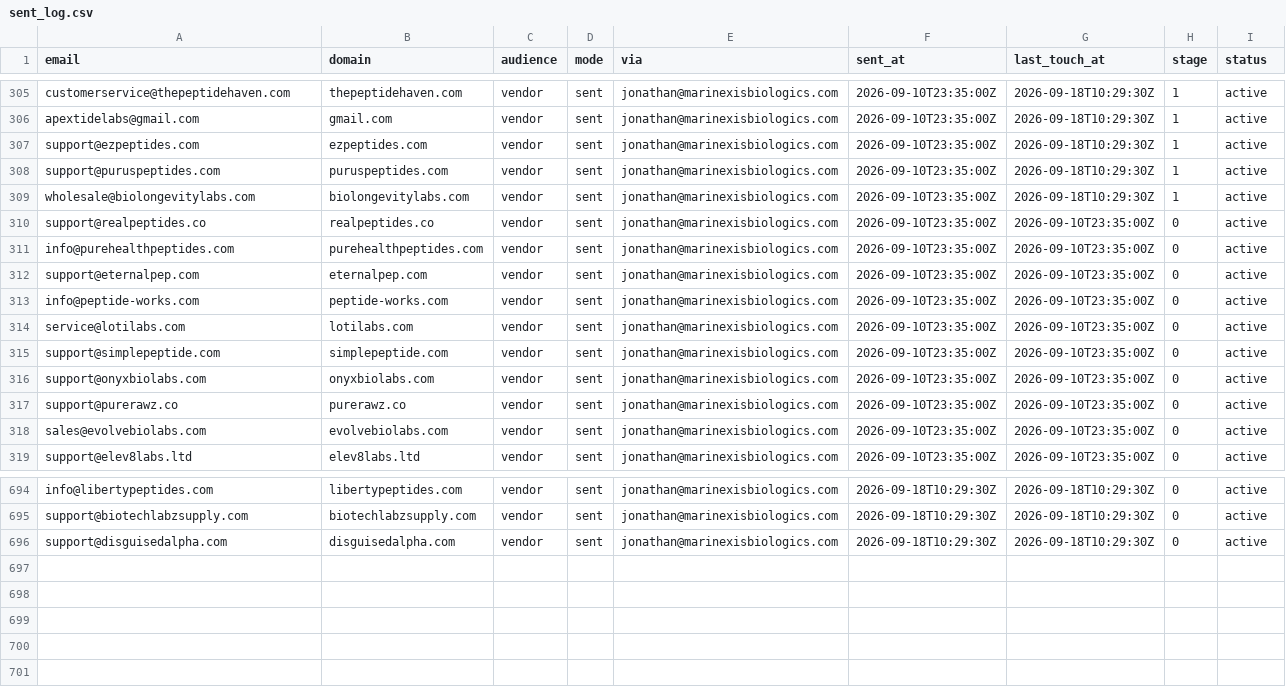
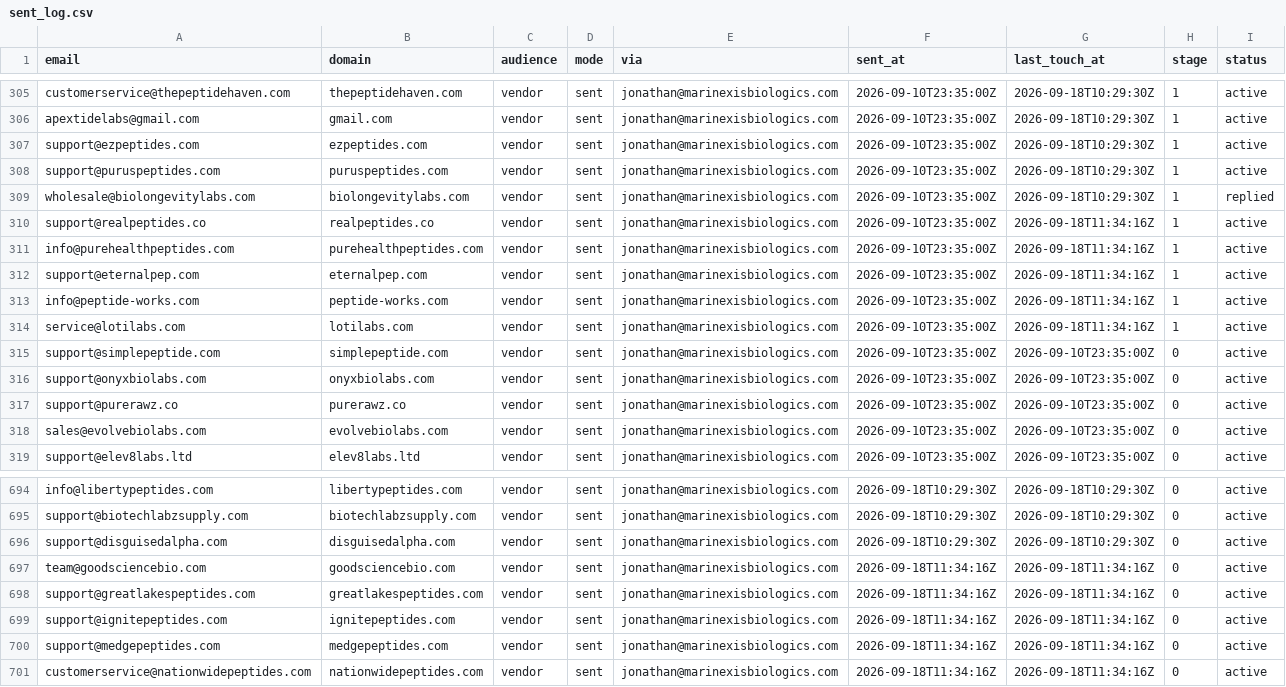
Before and after one commit to cfnoperations1-cell/g, a CSV file: outreach/sent_log.csv, drawn as a sheet; only a part is shown, gaps mark what is left out.

```diff
--- a/outreach/sent_log.csv
+++ b/outreach/sent_log.csv
@@ -308,8 +308,8 @@ support@ezpeptides.com,ezpeptides.com,vendor,sent,jonathan@marinexisbiologics.co
 support@puruspeptides.com,puruspeptides.com,vendor,sent,jonathan@marinexisbiologics.com,2026-09-10T23:35:00Z,2026-09-18T10:29:30Z,1,active
-wholesale@biolongevitylabs.com,biolongevitylabs.com,vendor,sent,jonathan@marinexisbiologics.com,2026-09-10T23:35:00Z,2026-09-18T10:29:30Z,1,active
-support@realpeptides.co,realpeptides.co,vendor,sent,jonathan@marinexisbiologics.com,2026-09-10T23:35:00Z,2026-09-10T23:35:00Z,0,active
-info@purehealthpeptides.com,purehealthpeptides.com,vendor,sent,jonathan@marinexisbiologics.com,2026-09-10T23:35:00Z,2026-09-10T23:35:00Z,0,active
-support@eternalpep.com,eternalpep.com,vendor,sent,jonathan@marinexisbiologics.com,2026-09-10T23:35:00Z,2026-09-10T23:35:00Z,0,active
-info@peptide-works.com,peptide-works.com,vendor,sent,jonathan@marinexisbiologics.com,2026-09-10T23:35:00Z,2026-09-10T23:35:00Z,0,active
-service@lotilabs.com,lotilabs.com,vendor,sent,jonathan@marinexisbiologics.com,2026-09-10T23:35:00Z,2026-09-10T23:35:00Z,0,active
+wholesale@biolongevitylabs.com,biolongevitylabs.com,vendor,sent,jonathan@marinexisbiologics.com,2026-09-10T23:35:00Z,2026-09-18T10:29:30Z,1,replied
+support@realpeptides.co,realpeptides.co,vendor,sent,jonathan@marinexisbiologics.com,2026-09-10T23:35:00Z,2026-09-18T11:34:16Z,1,active
+info@purehealthpeptides.com,purehealthpeptides.com,vendor,sent,jonathan@marinexisbiologics.com,2026-09-10T23:35:00Z,2026-09-18T11:34:16Z,1,active
+support@eternalpep.com,eternalpep.com,vendor,sent,jonathan@marinexisbiologics.com,2026-09-10T23:35:00Z,2026-09-18T11:34:16Z,1,active
+info@peptide-works.com,peptide-works.com,vendor,sent,jonathan@marinexisbiologics.com,2026-09-10T23:35:00Z,2026-09-18T11:34:16Z,1,active
+service@lotilabs.com,lotilabs.com,vendor,sent,jonathan@marinexisbiologics.com,2026-09-10T23:35:00Z,2026-09-18T11:34:16Z,1,active
 support@simplepeptide.com,simplepeptide.com,vendor,sent,jonathan@marinexisbiologics.com,2026-09-10T23:35:00Z,2026-09-10T23:35:00Z,0,active
@@ -696 +696,6 @@ support@biotechlabzsupply.com,biotechlabzsupply.com,vendor,sent,jonathan@marinex
 support@disguisedalpha.com,disguisedalpha.com,vendor,sent,jonathan@marinexisbiologics.com,2026-09-18T10:29:30Z,2026-09-18T10:29:30Z,0,active
+team@goodsciencebio.com,goodsciencebio.com,vendor,sent,jonathan@marinexisbiologics.com,2026-09-18T11:34:16Z,2026-09-18T11:34:16Z,0,active
+support@greatlakespeptides.com,greatlakespeptides.com,vendor,sent,jonathan@marinexisbiologics.com,2026-09-18T11:34:16Z,2026-09-18T11:34:16Z,0,active
+support@ignitepeptides.com,ignitepeptides.com,vendor,sent,jonathan@marinexisbiologics.com,2026-09-18T11:34:16Z,2026-09-18T11:34:16Z,0,active
+support@medgepeptides.com,medgepeptides.com,vendor,sent,jonathan@marinexisbiologics.com,2026-09-18T11:34:16Z,2026-09-18T11:34:16Z,0,active
+customerservice@nationwidepeptides.com,nationwidepeptides.com,vendor,sent,jonathan@marinexisbiologics.com,2026-09-18T11:34:16Z,2026-09-18T11:34:16Z,0,active
```
Also changed, not shown: outreach/contacted.csv, outreach/not_yet_emailed.csv, 3 other files.
